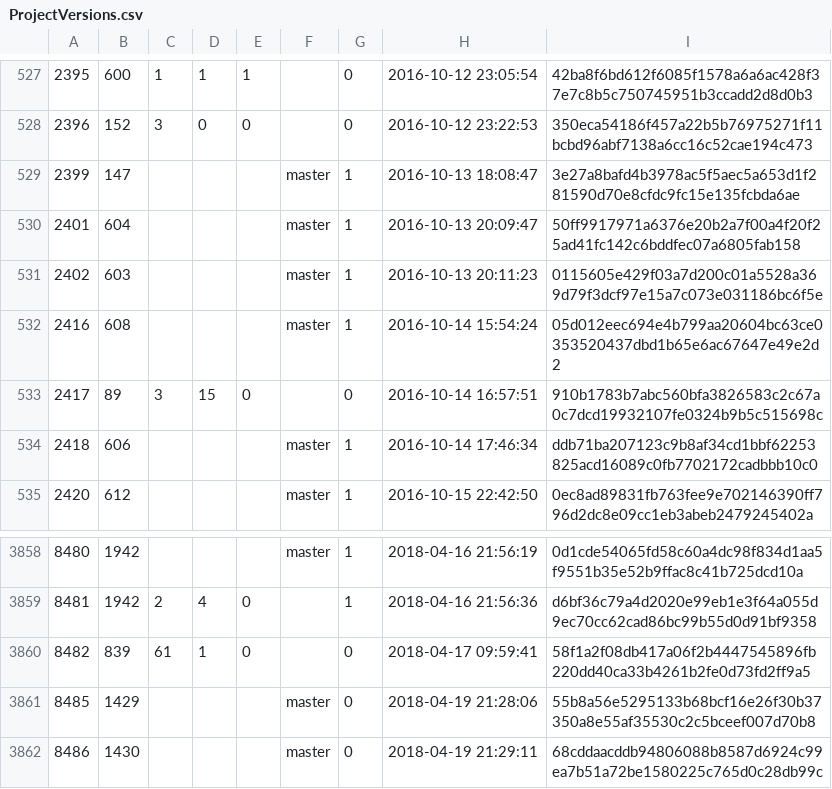
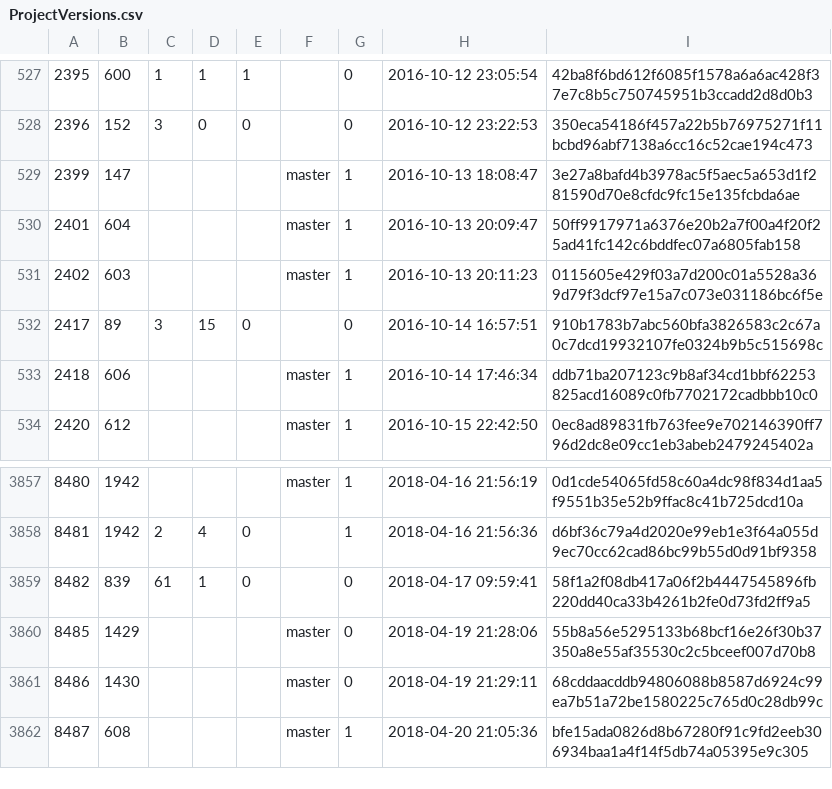
Before and after one commit to cppan/database, a CSV file: ProjectVersions.csv, drawn as a sheet; only a part is shown, gaps mark what is left out; removed rows and columns are numbered as before the commit, all else as after; the diff names each change by its address in the sheet, - before the commit and + after, or states it on an @@ line.

```diff
--- a/ProjectVersions.csv
+++ b/ProjectVersions.csv
-row 532: 2416 | 608 |  |  |  | master | 1 | 2016-10-14 15:54:24 | 05d012eec694e4b799aa20604bc63ce0353520437dbd1b65e6ac67647e49e2d2
+row 3862: 8487 | 608 |  |  |  | master | 1 | 2018-04-20 21:05:36 | bfe15ada0826d8b67280f91c9fd2eeb306934baa1a4f14f5db74a05395e9c305
```
Also changed, not shown: 1 other file.
